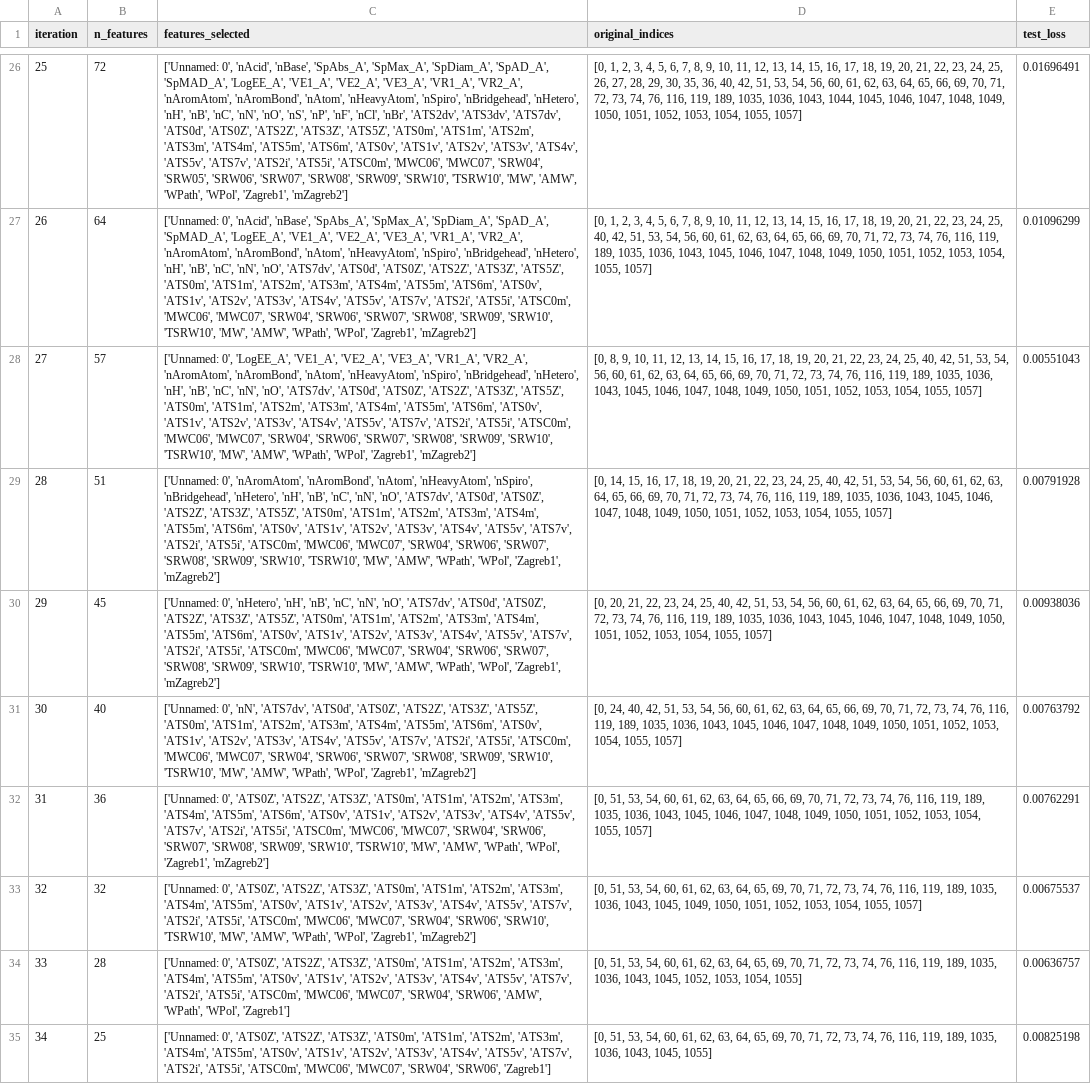
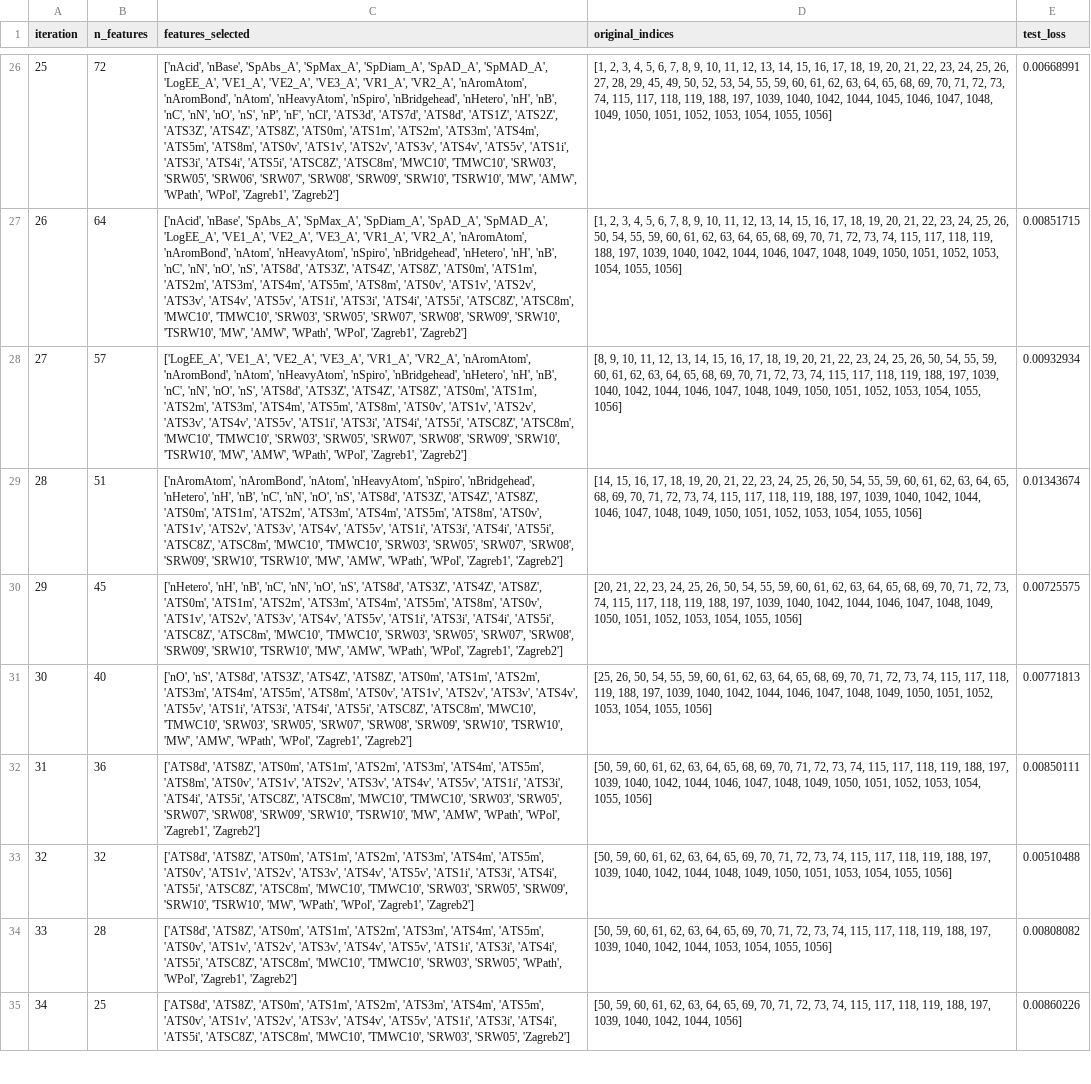
Before and after one commit to JollonLD/ToolBox-ChemXAI, a CSV file: explanation_results.csv, drawn as a sheet; only a part is shown, gaps mark what is left out; the diff covers the shown part only; the diff names each change by its address in the sheet, - before the commit and + after, or states it on an @@ line.

```diff
--- a/explanation_results.csv
+++ b/explanation_results.csv
-C26 (features_selected): ['Unnamed: 0', 'nAcid', 'nBase', 'SpAbs_A', 'SpMax_A', 'SpDiam_A', 'SpAD_A', 'SpMAD_A', 'LogEE_A', 'VE1_A', 'VE2_A', 'VE3_A', 'VR1_A', 'VR2_A', 'nAromAtom', 'nAromBond', 'nAtom', 'nHeavyAtom', 'nSpiro', 'nBridgehead', 'nHetero', 'nH', 'nB', 'nC', 'nN', 'nO', 'nS', 'nP', 'nF', 'nCl', 'nBr', 'ATS2dv', 'ATS3dv', 'ATS7dv', 'ATS0d', 'ATS0Z', 'ATS2Z', 'ATS3Z', 'ATS5Z', 'ATS0m', 'ATS1m', 'ATS2m', 'ATS3m', 'ATS4m', 'ATS5m', 'ATS6m', 'ATS0v', 'ATS1v', 'ATS2v', 'ATS3v', 'ATS4v', 'ATS5v', 'ATS7v', 'ATS2i', 'ATS5i', 'ATSC0m', 'MWC06', 'MWC07', 'SRW04', 'SRW05', 'SRW06', 'SRW07', 'SRW08', 'SRW09', 'SRW10', 'TSRW10', 'MW', 'AMW', 'WPath', 'WPol', 'Zagreb1', 'mZagreb2']
+C26 (features_selected): ['nAcid', 'nBase', 'SpAbs_A', 'SpMax_A', 'SpDiam_A', 'SpAD_A', 'SpMAD_A', 'LogEE_A', 'VE1_A', 'VE2_A', 'VE3_A', 'VR1_A', 'VR2_A', 'nAromAtom', 'nAromBond', 'nAtom', 'nHeavyAtom', 'nSpiro', 'nBridgehead', 'nHetero', 'nH', 'nB', 'nC', 'nN', 'nO', 'nS', 'nP', 'nF', 'nCl', 'ATS3d', 'ATS7d', 'ATS8d', 'ATS1Z', 'ATS2Z', 'ATS3Z', 'ATS4Z', 'ATS8Z', 'ATS0m', 'ATS1m', 'ATS2m', 'ATS3m', 'ATS4m', 'ATS5m', 'ATS8m', 'ATS0v', 'ATS1v', 'ATS2v', 'ATS3v', 'ATS4v', 'ATS5v', 'ATS1i', 'ATS3i', 'ATS4i', 'ATS5i', 'ATSC8Z', 'ATSC8m', 'MWC10', 'TMWC10', 'SRW03', 'SRW05', 'SRW06', 'SRW07', 'SRW08', 'SRW09', 'SRW10', 'TSRW10', 'MW', 'AMW', 'WPath', 'WPol', 'Zagreb1', 'Zagreb2']
-D26 (original_indices): [0, 1, 2, 3, 4, 5, 6, 7, 8, 9, 10, 11, 12, 13, 14, 15, 16, 17, 18, 19, 20, 21, 22, 23, 24, 25, 26, 27, 28, 29, 30, 35, 36, 40, 42, 51, 53, 54, 56, 60, 61, 62, 63, 64, 65, 66, 69, 70, 71, 72, 73, 74, 76, 116, 119, 189, 1035, 1036, 1043, 1044, 1045, 1046, 1047, 1048, 1049, 1050, 1051, 1052, 1053, 1054, 1055, 1057]
+D26 (original_indices): [1, 2, 3, 4, 5, 6, 7, 8, 9, 10, 11, 12, 13, 14, 15, 16, 17, 18, 19, 20, 21, 22, 23, 24, 25, 26, 27, 28, 29, 45, 49, 50, 52, 53, 54, 55, 59, 60, 61, 62, 63, 64, 65, 68, 69, 70, 71, 72, 73, 74, 115, 117, 118, 119, 188, 197, 1039, 1040, 1042, 1044, 1045, 1046, 1047, 1048, 1049, 1050, 1051, 1052, 1053, 1054, 1055, 1056]
-E26 (test_loss): 0.01696491
+E26 (test_loss): 0.00668991
-C27 (features_selected): ['Unnamed: 0', 'nAcid', 'nBase', 'SpAbs_A', 'SpMax_A', 'SpDiam_A', 'SpAD_A', 'SpMAD_A', 'LogEE_A', 'VE1_A', 'VE2_A', 'VE3_A', 'VR1_A', 'VR2_A', 'nAromAtom', 'nAromBond', 'nAtom', 'nHeavyAtom', 'nSpiro', 'nBridgehead', 'nHetero', 'nH', 'nB', 'nC', 'nN', 'nO', 'ATS7dv', 'ATS0d', 'ATS0Z', 'ATS2Z', 'ATS3Z', 'ATS5Z', 'ATS0m', 'ATS1m', 'ATS2m', 'ATS3m', 'ATS4m', 'ATS5m', 'ATS6m', 'ATS0v', 'ATS1v', 'ATS2v', 'ATS3v', 'ATS4v', 'ATS5v', 'ATS7v', 'ATS2i', 'ATS5i', 'ATSC0m', 'MWC06', 'MWC07', 'SRW04', 'SRW06', 'SRW07', 'SRW08', 'SRW09', 'SRW10', 'TSRW10', 'MW', 'AMW', 'WPath', 'WPol', 'Zagreb1', 'mZagreb2']
+C27 (features_selected): ['nAcid', 'nBase', 'SpAbs_A', 'SpMax_A', 'SpDiam_A', 'SpAD_A', 'SpMAD_A', 'LogEE_A', 'VE1_A', 'VE2_A', 'VE3_A', 'VR1_A', 'VR2_A', 'nAromAtom', 'nAromBond', 'nAtom', 'nHeavyAtom', 'nSpiro', 'nBridgehead', 'nHetero', 'nH', 'nB', 'nC', 'nN', 'nO', 'nS', 'ATS8d', 'ATS3Z', 'ATS4Z', 'ATS8Z', 'ATS0m', 'ATS1m', 'ATS2m', 'ATS3m', 'ATS4m', 'ATS5m', 'ATS8m', 'ATS0v', 'ATS1v', 'ATS2v', 'ATS3v', 'ATS4v', 'ATS5v', 'ATS1i', 'ATS3i', 'ATS4i', 'ATS5i', 'ATSC8Z', 'ATSC8m', 'MWC10', 'TMWC10', 'SRW03', 'SRW05', 'SRW07', 'SRW08', 'SRW09', 'SRW10', 'TSRW10', 'MW', 'AMW', 'WPath', 'WPol', 'Zagreb1', 'Zagreb2']
-D27 (original_indices): [0, 1, 2, 3, 4, 5, 6, 7, 8, 9, 10, 11, 12, 13, 14, 15, 16, 17, 18, 19, 20, 21, 22, 23, 24, 25, 40, 42, 51, 53, 54, 56, 60, 61, 62, 63, 64, 65, 66, 69, 70, 71, 72, 73, 74, 76, 116, 119, 189, 1035, 1036, 1043, 1045, 1046, 1047, 1048, 1049, 1050, 1051, 1052, 1053, 1054, 1055, 1057]
+D27 (original_indices): [1, 2, 3, 4, 5, 6, 7, 8, 9, 10, 11, 12, 13, 14, 15, 16, 17, 18, 19, 20, 21, 22, 23, 24, 25, 26, 50, 54, 55, 59, 60, 61, 62, 63, 64, 65, 68, 69, 70, 71, 72, 73, 74, 115, 117, 118, 119, 188, 197, 1039, 1040, 1042, 1044, 1046, 1047, 1048, 1049, 1050, 1051, 1052, 1053, 1054, 1055, 1056]
-E27 (test_loss): 0.01096299
+E27 (test_loss): 0.00851715
-C28 (features_selected): ['Unnamed: 0', 'LogEE_A', 'VE1_A', 'VE2_A', 'VE3_A', 'VR1_A', 'VR2_A', 'nAromAtom', 'nAromBond', 'nAtom', 'nHeavyAtom', 'nSpiro', 'nBridgehead', 'nHetero', 'nH', 'nB', 'nC', 'nN', 'nO', 'ATS7dv', 'ATS0d', 'ATS0Z', 'ATS2Z', 'ATS3Z', 'ATS5Z', 'ATS0m', 'ATS1m', 'ATS2m', 'ATS3m', 'ATS4m', 'ATS5m', 'ATS6m', 'ATS0v', 'ATS1v', 'ATS2v', 'ATS3v', 'ATS4v', 'ATS5v', 'ATS7v', 'ATS2i', 'ATS5i', 'ATSC0m', 'MWC06', 'MWC07', 'SRW04', 'SRW06', 'SRW07', 'SRW08', 'SRW09', 'SRW10', 'TSRW10', 'MW', 'AMW', 'WPath', 'WPol', 'Zagreb1', 'mZagreb2']
+C28 (features_selected): ['LogEE_A', 'VE1_A', 'VE2_A', 'VE3_A', 'VR1_A', 'VR2_A', 'nAromAtom', 'nAromBond', 'nAtom', 'nHeavyAtom', 'nSpiro', 'nBridgehead', 'nHetero', 'nH', 'nB', 'nC', 'nN', 'nO', 'nS', 'ATS8d', 'ATS3Z', 'ATS4Z', 'ATS8Z', 'ATS0m', 'ATS1m', 'ATS2m', 'ATS3m', 'ATS4m', 'ATS5m', 'ATS8m', 'ATS0v', 'ATS1v', 'ATS2v', 'ATS3v', 'ATS4v', 'ATS5v', 'ATS1i', 'ATS3i', 'ATS4i', 'ATS5i', 'ATSC8Z', 'ATSC8m', 'MWC10', 'TMWC10', 'SRW03', 'SRW05', 'SRW07', 'SRW08', 'SRW09', 'SRW10', 'TSRW10', 'MW', 'AMW', 'WPath', 'WPol', 'Zagreb1', 'Zagreb2']
-D28 (original_indices): [0, 8, 9, 10, 11, 12, 13, 14, 15, 16, 17, 18, 19, 20, 21, 22, 23, 24, 25, 40, 42, 51, 53, 54, 56, 60, 61, 62, 63, 64, 65, 66, 69, 70, 71, 72, 73, 74, 76, 116, 119, 189, 1035, 1036, 1043, 1045, 1046, 1047, 1048, 1049, 1050, 1051, 1052, 1053, 1054, 1055, 1057]
+D28 (original_indices): [8, 9, 10, 11, 12, 13, 14, 15, 16, 17, 18, 19, 20, 21, 22, 23, 24, 25, 26, 50, 54, 55, 59, 60, 61, 62, 63, 64, 65, 68, 69, 70, 71, 72, 73, 74, 115, 117, 118, 119, 188, 197, 1039, 1040, 1042, 1044, 1046, 1047, 1048, 1049, 1050, 1051, 1052, 1053, 1054, 1055, 1056]
-E28 (test_loss): 0.00551043
+E28 (test_loss): 0.00932934
-C29 (features_selected): ['Unnamed: 0', 'nAromAtom', 'nAromBond', 'nAtom', 'nHeavyAtom', 'nSpiro', 'nBridgehead', 'nHetero', 'nH', 'nB', 'nC', 'nN', 'nO', 'ATS7dv', 'ATS0d', 'ATS0Z', 'ATS2Z', 'ATS3Z', 'ATS5Z', 'ATS0m', 'ATS1m', 'ATS2m', 'ATS3m', 'ATS4m', 'ATS5m', 'ATS6m', 'ATS0v', 'ATS1v', 'ATS2v', 'ATS3v', 'ATS4v', 'ATS5v', 'ATS7v', 'ATS2i', 'ATS5i', 'ATSC0m', 'MWC06', 'MWC07', 'SRW04', 'SRW06', 'SRW07', 'SRW08', 'SRW09', 'SRW10', 'TSRW10', 'MW', 'AMW', 'WPath', 'WPol', 'Zagreb1', 'mZagreb2']
+C29 (features_selected): ['nAromAtom', 'nAromBond', 'nAtom', 'nHeavyAtom', 'nSpiro', 'nBridgehead', 'nHetero', 'nH', 'nB', 'nC', 'nN', 'nO', 'nS', 'ATS8d', 'ATS3Z', 'ATS4Z', 'ATS8Z', 'ATS0m', 'ATS1m', 'ATS2m', 'ATS3m', 'ATS4m', 'ATS5m', 'ATS8m', 'ATS0v', 'ATS1v', 'ATS2v', 'ATS3v', 'ATS4v', 'ATS5v', 'ATS1i', 'ATS3i', 'ATS4i', 'ATS5i', 'ATSC8Z', 'ATSC8m', 'MWC10', 'TMWC10', 'SRW03', 'SRW05', 'SRW07', 'SRW08', 'SRW09', 'SRW10', 'TSRW10', 'MW', 'AMW', 'WPath', 'WPol', 'Zagreb1', 'Zagreb2']
-D29 (original_indices): [0, 14, 15, 16, 17, 18, 19, 20, 21, 22, 23, 24, 25, 40, 42, 51, 53, 54, 56, 60, 61, 62, 63, 64, 65, 66, 69, 70, 71, 72, 73, 74, 76, 116, 119, 189, 1035, 1036, 1043, 1045, 1046, 1047, 1048, 1049, 1050, 1051, 1052, 1053, 1054, 1055, 1057]
+D29 (original_indices): [14, 15, 16, 17, 18, 19, 20, 21, 22, 23, 24, 25, 26, 50, 54, 55, 59, 60, 61, 62, 63, 64, 65, 68, 69, 70, 71, 72, 73, 74, 115, 117, 118, 119, 188, 197, 1039, 1040, 1042, 1044, 1046, 1047, 1048, 1049, 1050, 1051, 1052, 1053, 1054, 1055, 1056]
-E29 (test_loss): 0.00791928
+E29 (test_loss): 0.01343674
-C30 (features_selected): ['Unnamed: 0', 'nHetero', 'nH', 'nB', 'nC', 'nN', 'nO', 'ATS7dv', 'ATS0d', 'ATS0Z', 'ATS2Z', 'ATS3Z', 'ATS5Z', 'ATS0m', 'ATS1m', 'ATS2m', 'ATS3m', 'ATS4m', 'ATS5m', 'ATS6m', 'ATS0v', 'ATS1v', 'ATS2v', 'ATS3v', 'ATS4v', 'ATS5v', 'ATS7v', 'ATS2i', 'ATS5i', 'ATSC0m', 'MWC06', 'MWC07', 'SRW04', 'SRW06', 'SRW07', 'SRW08', 'SRW09', 'SRW10', 'TSRW10', 'MW', 'AMW', 'WPath', 'WPol', 'Zagreb1', 'mZagreb2']
+C30 (features_selected): ['nHetero', 'nH', 'nB', 'nC', 'nN', 'nO', 'nS', 'ATS8d', 'ATS3Z', 'ATS4Z', 'ATS8Z', 'ATS0m', 'ATS1m', 'ATS2m', 'ATS3m', 'ATS4m', 'ATS5m', 'ATS8m', 'ATS0v', 'ATS1v', 'ATS2v', 'ATS3v', 'ATS4v', 'ATS5v', 'ATS1i', 'ATS3i', 'ATS4i', 'ATS5i', 'ATSC8Z', 'ATSC8m', 'MWC10', 'TMWC10', 'SRW03', 'SRW05', 'SRW07', 'SRW08', 'SRW09', 'SRW10', 'TSRW10', 'MW', 'AMW', 'WPath', 'WPol', 'Zagreb1', 'Zagreb2']
-D30 (original_indices): [0, 20, 21, 22, 23, 24, 25, 40, 42, 51, 53, 54, 56, 60, 61, 62, 63, 64, 65, 66, 69, 70, 71, 72, 73, 74, 76, 116, 119, 189, 1035, 1036, 1043, 1045, 1046, 1047, 1048, 1049, 1050, 1051, 1052, 1053, 1054, 1055, 1057]
+D30 (original_indices): [20, 21, 22, 23, 24, 25, 26, 50, 54, 55, 59, 60, 61, 62, 63, 64, 65, 68, 69, 70, 71, 72, 73, 74, 115, 117, 118, 119, 188, 197, 1039, 1040, 1042, 1044, 1046, 1047, 1048, 1049, 1050, 1051, 1052, 1053, 1054, 1055, 1056]
-E30 (test_loss): 0.00938036
+E30 (test_loss): 0.00725575
-C31 (features_selected): ['Unnamed: 0', 'nN', 'ATS7dv', 'ATS0d', 'ATS0Z', 'ATS2Z', 'ATS3Z', 'ATS5Z', 'ATS0m', 'ATS1m', 'ATS2m', 'ATS3m', 'ATS4m', 'ATS5m', 'ATS6m', 'ATS0v', 'ATS1v', 'ATS2v', 'ATS3v', 'ATS4v', 'ATS5v', 'ATS7v', 'ATS2i', 'ATS5i', 'ATSC0m', 'MWC06', 'MWC07', 'SRW04', 'SRW06', 'SRW07', 'SRW08', 'SRW09', 'SRW10', 'TSRW10', 'MW', 'AMW', 'WPath', 'WPol', 'Zagreb1', 'mZagreb2']
+C31 (features_selected): ['nO', 'nS', 'ATS8d', 'ATS3Z', 'ATS4Z', 'ATS8Z', 'ATS0m', 'ATS1m', 'ATS2m', 'ATS3m', 'ATS4m', 'ATS5m', 'ATS8m', 'ATS0v', 'ATS1v', 'ATS2v', 'ATS3v', 'ATS4v', 'ATS5v', 'ATS1i', 'ATS3i', 'ATS4i', 'ATS5i', 'ATSC8Z', 'ATSC8m', 'MWC10', 'TMWC10', 'SRW03', 'SRW05', 'SRW07', 'SRW08', 'SRW09', 'SRW10', 'TSRW10', 'MW', 'AMW', 'WPath', 'WPol', 'Zagreb1', 'Zagreb2']
-D31 (original_indices): [0, 24, 40, 42, 51, 53, 54, 56, 60, 61, 62, 63, 64, 65, 66, 69, 70, 71, 72, 73, 74, 76, 116, 119, 189, 1035, 1036, 1043, 1045, 1046, 1047, 1048, 1049, 1050, 1051, 1052, 1053, 1054, 1055, 1057]
+D31 (original_indices): [25, 26, 50, 54, 55, 59, 60, 61, 62, 63, 64, 65, 68, 69, 70, 71, 72, 73, 74, 115, 117, 118, 119, 188, 197, 1039, 1040, 1042, 1044, 1046, 1047, 1048, 1049, 1050, 1051, 1052, 1053, 1054, 1055, 1056]
-E31 (test_loss): 0.00763792
+E31 (test_loss): 0.00771813
-C32 (features_selected): ['Unnamed: 0', 'ATS0Z', 'ATS2Z', 'ATS3Z', 'ATS0m', 'ATS1m', 'ATS2m', 'ATS3m', 'ATS4m', 'ATS5m', 'ATS6m', 'ATS0v', 'ATS1v', 'ATS2v', 'ATS3v', 'ATS4v', 'ATS5v', 'ATS7v', 'ATS2i', 'ATS5i', 'ATSC0m', 'MWC06', 'MWC07', 'SRW04', 'SRW06', 'SRW07', 'SRW08', 'SRW09', 'SRW10', 'TSRW10', 'MW', 'AMW', 'WPath', 'WPol', 'Zagreb1', 'mZagreb2']
+C32 (features_selected): ['ATS8d', 'ATS8Z', 'ATS0m', 'ATS1m', 'ATS2m', 'ATS3m', 'ATS4m', 'ATS5m', 'ATS8m', 'ATS0v', 'ATS1v', 'ATS2v', 'ATS3v', 'ATS4v', 'ATS5v', 'ATS1i', 'ATS3i', 'ATS4i', 'ATS5i', 'ATSC8Z', 'ATSC8m', 'MWC10', 'TMWC10', 'SRW03', 'SRW05', 'SRW07', 'SRW08', 'SRW09', 'SRW10', 'TSRW10', 'MW', 'AMW', 'WPath', 'WPol', 'Zagreb1', 'Zagreb2']
-D32 (original_indices): [0, 51, 53, 54, 60, 61, 62, 63, 64, 65, 66, 69, 70, 71, 72, 73, 74, 76, 116, 119, 189, 1035, 1036, 1043, 1045, 1046, 1047, 1048, 1049, 1050, 1051, 1052, 1053, 1054, 1055, 1057]
+D32 (original_indices): [50, 59, 60, 61, 62, 63, 64, 65, 68, 69, 70, 71, 72, 73, 74, 115, 117, 118, 119, 188, 197, 1039, 1040, 1042, 1044, 1046, 1047, 1048, 1049, 1050, 1051, 1052, 1053, 1054, 1055, 1056]
-E32 (test_loss): 0.00762291
+E32 (test_loss): 0.00850111
-C33 (features_selected): ['Unnamed: 0', 'ATS0Z', 'ATS2Z', 'ATS3Z', 'ATS0m', 'ATS1m', 'ATS2m', 'ATS3m', 'ATS4m', 'ATS5m', 'ATS0v', 'ATS1v', 'ATS2v', 'ATS3v', 'ATS4v', 'ATS5v', 'ATS7v', 'ATS2i', 'ATS5i', 'ATSC0m', 'MWC06', 'MWC07', 'SRW04', 'SRW06', 'SRW10', 'TSRW10', 'MW', 'AMW', 'WPath', 'WPol', 'Zagreb1', 'mZagreb2']
+C33 (features_selected): ['ATS8d', 'ATS8Z', 'ATS0m', 'ATS1m', 'ATS2m', 'ATS3m', 'ATS4m', 'ATS5m', 'ATS0v', 'ATS1v', 'ATS2v', 'ATS3v', 'ATS4v', 'ATS5v', 'ATS1i', 'ATS3i', 'ATS4i', 'ATS5i', 'ATSC8Z', 'ATSC8m', 'MWC10', 'TMWC10', 'SRW03', 'SRW05', 'SRW09', 'SRW10', 'TSRW10', 'MW', 'WPath', 'WPol', 'Zagreb1', 'Zagreb2']
-D33 (original_indices): [0, 51, 53, 54, 60, 61, 62, 63, 64, 65, 69, 70, 71, 72, 73, 74, 76, 116, 119, 189, 1035, 1036, 1043, 1045, 1049, 1050, 1051, 1052, 1053, 1054, 1055, 1057]
+D33 (original_indices): [50, 59, 60, 61, 62, 63, 64, 65, 69, 70, 71, 72, 73, 74, 115, 117, 118, 119, 188, 197, 1039, 1040, 1042, 1044, 1048, 1049, 1050, 1051, 1053, 1054, 1055, 1056]
-E33 (test_loss): 0.00675537
+E33 (test_loss): 0.00510488
-C34 (features_selected): ['Unnamed: 0', 'ATS0Z', 'ATS2Z', 'ATS3Z', 'ATS0m', 'ATS1m', 'ATS2m', 'ATS3m', 'ATS4m', 'ATS5m', 'ATS0v', 'ATS1v', 'ATS2v', 'ATS3v', 'ATS4v', 'ATS5v', 'ATS7v', 'ATS2i', 'ATS5i', 'ATSC0m', 'MWC06', 'MWC07', 'SRW04', 'SRW06', 'AMW', 'WPath', 'WPol', 'Zagreb1']
+C34 (features_selected): ['ATS8d', 'ATS8Z', 'ATS0m', 'ATS1m', 'ATS2m', 'ATS3m', 'ATS4m', 'ATS5m', 'ATS0v', 'ATS1v', 'ATS2v', 'ATS3v', 'ATS4v', 'ATS5v', 'ATS1i', 'ATS3i', 'ATS4i', 'ATS5i', 'ATSC8Z', 'ATSC8m', 'MWC10', 'TMWC10', 'SRW03', 'SRW05', 'WPath', 'WPol', 'Zagreb1', 'Zagreb2']
-D34 (original_indices): [0, 51, 53, 54, 60, 61, 62, 63, 64, 65, 69, 70, 71, 72, 73, 74, 76, 116, 119, 189, 1035, 1036, 1043, 1045, 1052, 1053, 1054, 1055]
+D34 (original_indices): [50, 59, 60, 61, 62, 63, 64, 65, 69, 70, 71, 72, 73, 74, 115, 117, 118, 119, 188, 197, 1039, 1040, 1042, 1044, 1053, 1054, 1055, 1056]
-E34 (test_loss): 0.00636757
+E34 (test_loss): 0.00808082
-C35 (features_selected): ['Unnamed: 0', 'ATS0Z', 'ATS2Z', 'ATS3Z', 'ATS0m', 'ATS1m', 'ATS2m', 'ATS3m', 'ATS4m', 'ATS5m', 'ATS0v', 'ATS1v', 'ATS2v', 'ATS3v', 'ATS4v', 'ATS5v', 'ATS7v', 'ATS2i', 'ATS5i', 'ATSC0m', 'MWC06', 'MWC07', 'SRW04', 'SRW06', 'Zagreb1']
+C35 (features_selected): ['ATS8d', 'ATS8Z', 'ATS0m', 'ATS1m', 'ATS2m', 'ATS3m', 'ATS4m', 'ATS5m', 'ATS0v', 'ATS1v', 'ATS2v', 'ATS3v', 'ATS4v', 'ATS5v', 'ATS1i', 'ATS3i', 'ATS4i', 'ATS5i', 'ATSC8Z', 'ATSC8m', 'MWC10', 'TMWC10', 'SRW03', 'SRW05', 'Zagreb2']
-D35 (original_indices): [0, 51, 53, 54, 60, 61, 62, 63, 64, 65, 69, 70, 71, 72, 73, 74, 76, 116, 119, 189, 1035, 1036, 1043, 1045, 1055]
+D35 (original_indices): [50, 59, 60, 61, 62, 63, 64, 65, 69, 70, 71, 72, 73, 74, 115, 117, 118, 119, 188, 197, 1039, 1040, 1042, 1044, 1056]
-E35 (test_loss): 0.00825198
+E35 (test_loss): 0.00860226
```
Also changed, not shown: 102 edited cells elsewhere in this file, degradation_results.csv, 2 other files.
